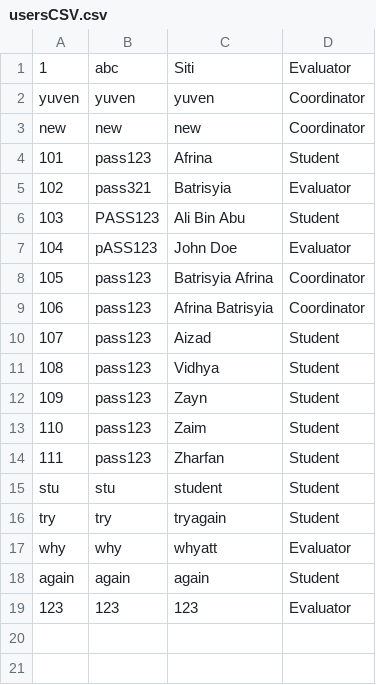
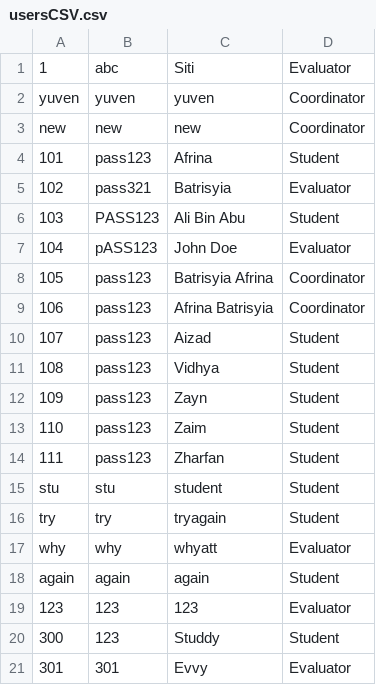
Before and after one commit to NurAizad/OOAD_LabExercise, a CSV file: csvFiles/usersCSV.csv, drawn as a sheet.

```diff
--- a/csvFiles/usersCSV.csv
+++ b/csvFiles/usersCSV.csv
@@ -19 +19,3 @@ again,again,again,Student
 123,123,123,Evaluator
+300,123,Studdy,Student
+301,301,Evvy,Evaluator
```
Also changed, not shown: csvFiles/registrationsCSV.csv, csvFiles/sessionsCSV.csv, 6 other files.
